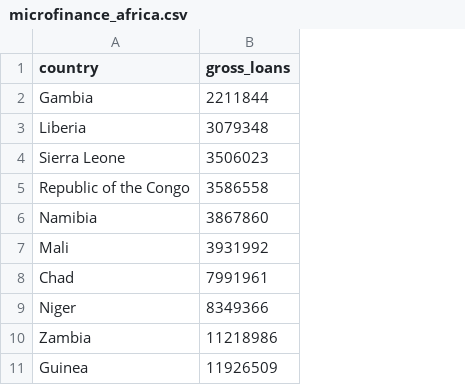
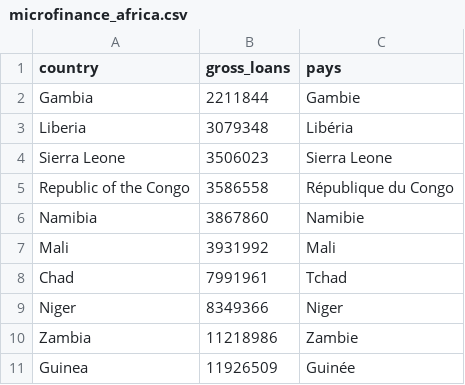
Before and after one commit to jplusplus/pokitin-microcreditDRC, a CSV file: static/data/microfinance_africa.csv, drawn as a sheet; only a part is shown; the diff names each change by its address in the sheet, - before the commit and + after, or states it on an @@ line.

Commit message:
french country names

```diff
--- a/static/data/microfinance_africa.csv
+++ b/static/data/microfinance_africa.csv
+column C (pays), rows 2-11: Gambie | Libéria | Sierra Leone | République du Congo | Namibie | Mali | Tchad | Niger | Zambie | Guinée
```
